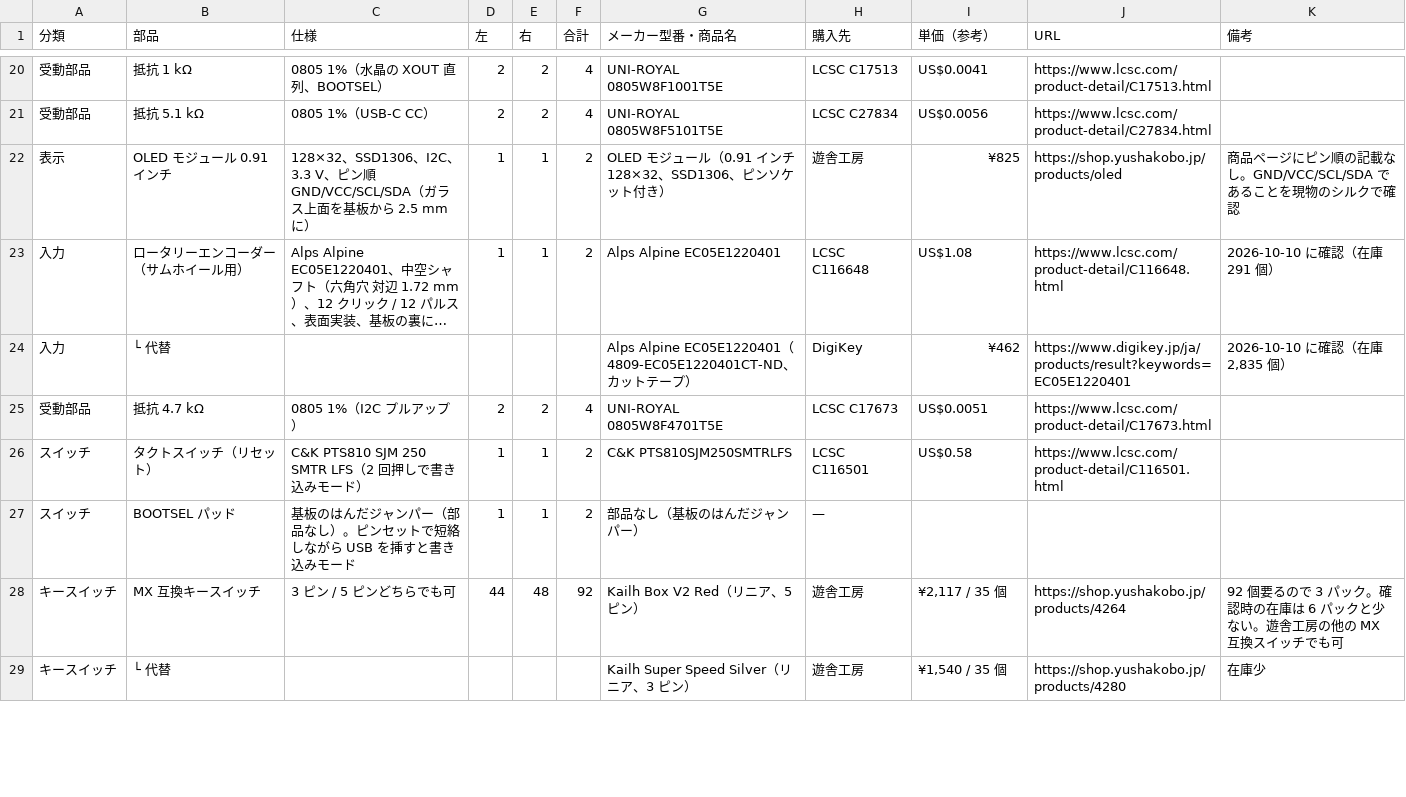
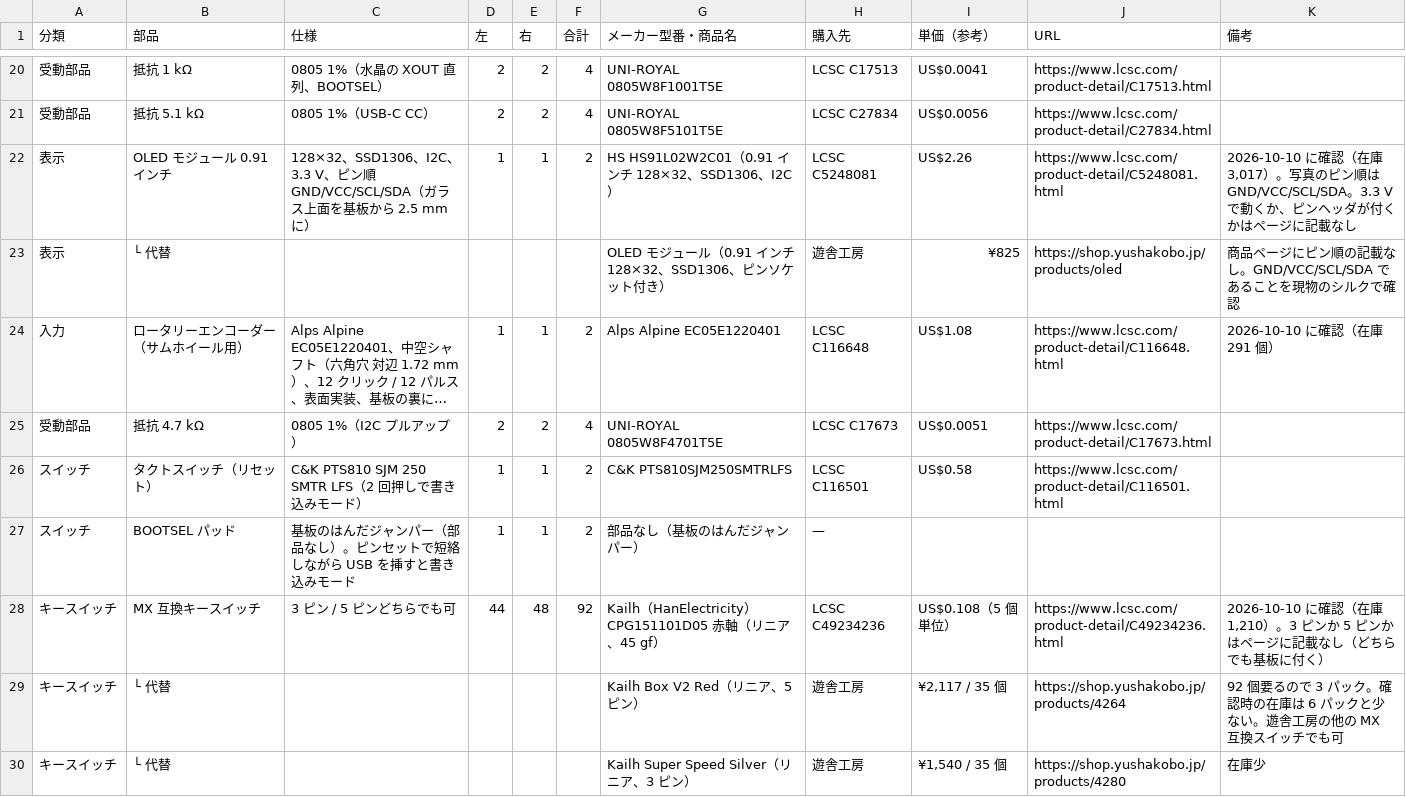
Before and after one commit to 0x0c/spltnrskb, a CSV file: bom/nrsk-bom.csv, drawn as a sheet; only a part is shown, gaps mark what is left out; long unchanged cells end in …; removed rows and columns are numbered as before the commit, all else as after; the diff covers the shown part only; the diff names each change by its address in the sheet, - before the commit and + after, or states it on an @@ line.

```diff
--- a/bom/nrsk-bom.csv
+++ b/bom/nrsk-bom.csv
-G22 (メーカー型番・商品名): OLED モジュール（0.91 インチ 128×32、SSD1306、ピンソケット付き）
+G22 (メーカー型番・商品名): HS HS91L02W2C01（0.91 インチ 128×32、SSD1306、I2C）
-H22 (購入先): 遊舎工房
+H22 (購入先): LCSC C5248081
-I22 (単価（参考）): ¥825
+I22 (単価（参考）): US$2.26
-J22 (URL): https://shop.yushakobo.jp/products/oled
+J22 (URL): https://www.lcsc.com/product-detail/C5248081.html
-K22 (備考): 商品ページにピン順の記載なし。GND/VCC/SCL/SDA であることを現物のシルクで確認
+K22 (備考): 2026-10-10 に確認（在庫 3,017）。写真のピン順は GND/VCC/SCL/SDA。3.3 V で動くか、ピンヘッダが付くかはページに記載なし
+row 23: 表示 | └ 代替 |  |  |  |  | OLED モジュール（0.91 インチ 128×32、SSD1306、ピンソケット付き） | 遊舎工房 | ¥825 | https://shop.yushakobo.jp/products/oled | 商品ページにピン順の記載なし。GND/VCC/SCL/SDA であることを現物のシルクで確認
-row 24: 入力 | └ 代替 |  |  |  |  | Alps Alpine EC05E1220401（4809-EC05E1220401CT-ND、カットテープ） | DigiKey | ¥462 | https://www.digikey.jp/ja/products/result?keywords=EC05E1220401 | 2026-10-10 に確認（在庫 2,835 個）
-G28 (メーカー型番・商品名): Kailh Box V2 Red（リニア、5 ピン）
+G28 (メーカー型番・商品名): Kailh（HanElectricity）CPG151101D05 赤軸（リニア、45 gf）
-H28 (購入先): 遊舎工房
+H28 (購入先): LCSC C49234236
-I28 (単価（参考）): ¥2,117 / 35 個
+I28 (単価（参考）): US$0.108（5 個単位）
-J28 (URL): https://shop.yushakobo.jp/products/4264
+J28 (URL): https://www.lcsc.com/product-detail/C49234236.html
-K28 (備考): 92 個要るので 3 パック。確認時の在庫は 6 パックと少ない。遊舎工房の他の MX 互換スイッチでも可
+K28 (備考): 2026-10-10 に確認（在庫 1,210）。3 ピンか 5 ピンかはページに記載なし（どちらでも基板に付く）
+row 29: キースイッチ | └ 代替 |  |  |  |  | Kailh Box V2 Red（リニア、5 ピン） | 遊舎工房 | ¥2,117 / 35 個 | https://shop.yushakobo.jp/products/4264 | 92 個要るので 3 パック。確認時の在庫は 6 パックと少ない。遊舎工房の他の MX 互換スイッチでも可
```
Also changed, not shown: 2 removed rows and 65 edited cells elsewhere in this file, 4 other files.
